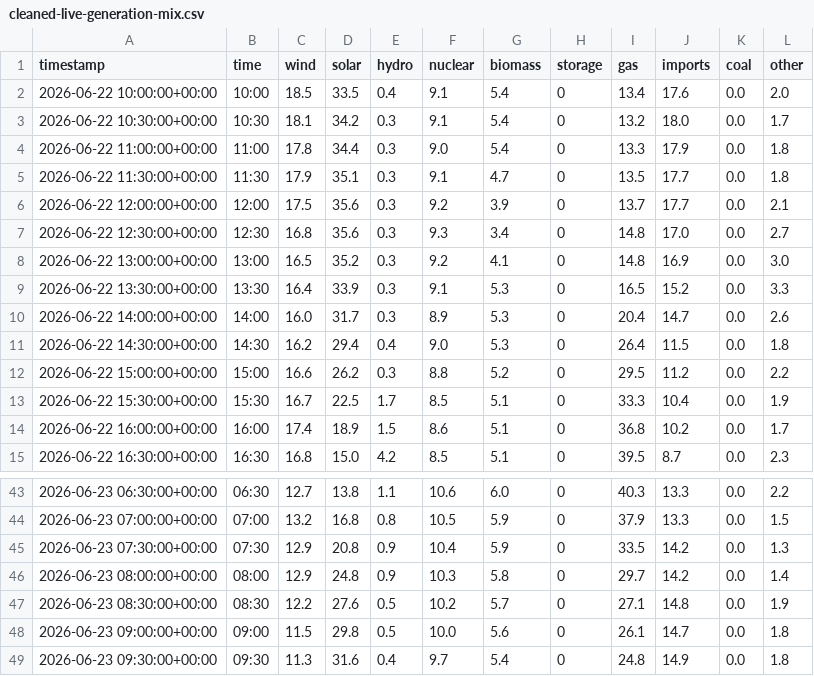
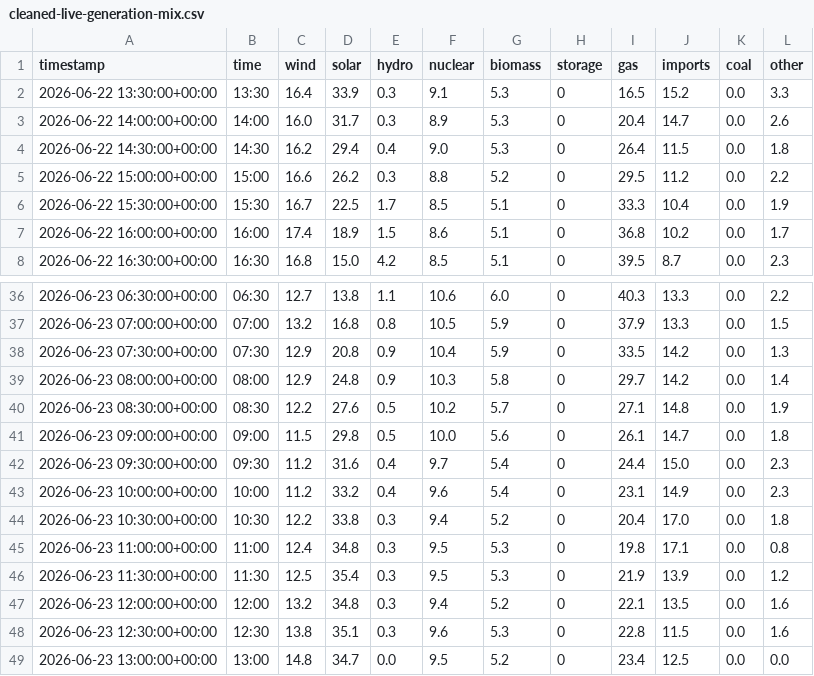
Before and after one commit to olliebranston/the-new-current-site, a CSV file: data/cleaned-live-generation-mix.csv, drawn as a sheet; only a part is shown, gaps mark what is left out.

```diff
--- a/data/cleaned-live-generation-mix.csv
+++ b/data/cleaned-live-generation-mix.csv
@@ -1,9 +1,2 @@
 timestamp,time,wind,solar,hydro,nuclear,biomass,storage,gas,imports,coal,other
-2026-06-22 10:00:00+00:00,10:00,18.5,33.5,0.4,9.1,5.4,0,13.4,17.6,0.0,2.0
-2026-06-22 10:30:00+00:00,10:30,18.1,34.2,0.3,9.1,5.4,0,13.2,18.0,0.0,1.7
-2026-06-22 11:00:00+00:00,11:00,17.8,34.4,0.3,9.0,5.4,0,13.3,17.9,0.0,1.8
-2026-06-22 11:30:00+00:00,11:30,17.9,35.1,0.3,9.1,4.7,0,13.5,17.7,0.0,1.8
-2026-06-22 12:00:00+00:00,12:00,17.5,35.6,0.3,9.2,3.9,0,13.7,17.7,0.0,2.1
-2026-06-22 12:30:00+00:00,12:30,16.8,35.6,0.3,9.3,3.4,0,14.8,17.0,0.0,2.7
-2026-06-22 13:00:00+00:00,13:00,16.5,35.2,0.3,9.2,4.1,0,14.8,16.9,0.0,3.0
 2026-06-22 13:30:00+00:00,13:30,16.4,33.9,0.3,9.1,5.3,0,16.5,15.2,0.0,3.3
@@ -48,2 +41,9 @@ timestamp,time,wind,solar,hydro,nuclear,biomass,storage,gas,imports,coal,other
 2026-06-23 09:00:00+00:00,09:00,11.5,29.8,0.5,10.0,5.6,0,26.1,14.7,0.0,1.8
-2026-06-23 09:30:00+00:00,09:30,11.3,31.6,0.4,9.7,5.4,0,24.8,14.9,0.0,1.8
+2026-06-23 09:30:00+00:00,09:30,11.2,31.6,0.4,9.7,5.4,0,24.4,15.0,0.0,2.3
+2026-06-23 10:00:00+00:00,10:00,11.2,33.2,0.4,9.6,5.4,0,23.1,14.9,0.0,2.3
+2026-06-23 10:30:00+00:00,10:30,12.2,33.8,0.3,9.4,5.2,0,20.4,17.0,0.0,1.8
+2026-06-23 11:00:00+00:00,11:00,12.4,34.8,0.3,9.5,5.3,0,19.8,17.1,0.0,0.8
+2026-06-23 11:30:00+00:00,11:30,12.5,35.4,0.3,9.5,5.3,0,21.9,13.9,0.0,1.2
+2026-06-23 12:00:00+00:00,12:00,13.2,34.8,0.3,9.4,5.2,0,22.1,13.5,0.0,1.6
+2026-06-23 12:30:00+00:00,12:30,13.8,35.1,0.3,9.6,5.3,0,22.8,11.5,0.0,1.6
+2026-06-23 13:00:00+00:00,13:00,14.8,34.7,0.0,9.5,5.2,0,23.4,12.5,0.0,0.0
```
Also changed, not shown: data/cleaned-live-carbon-intensity.csv, data/cleaned-live-power-price.csv, 8 other files.
